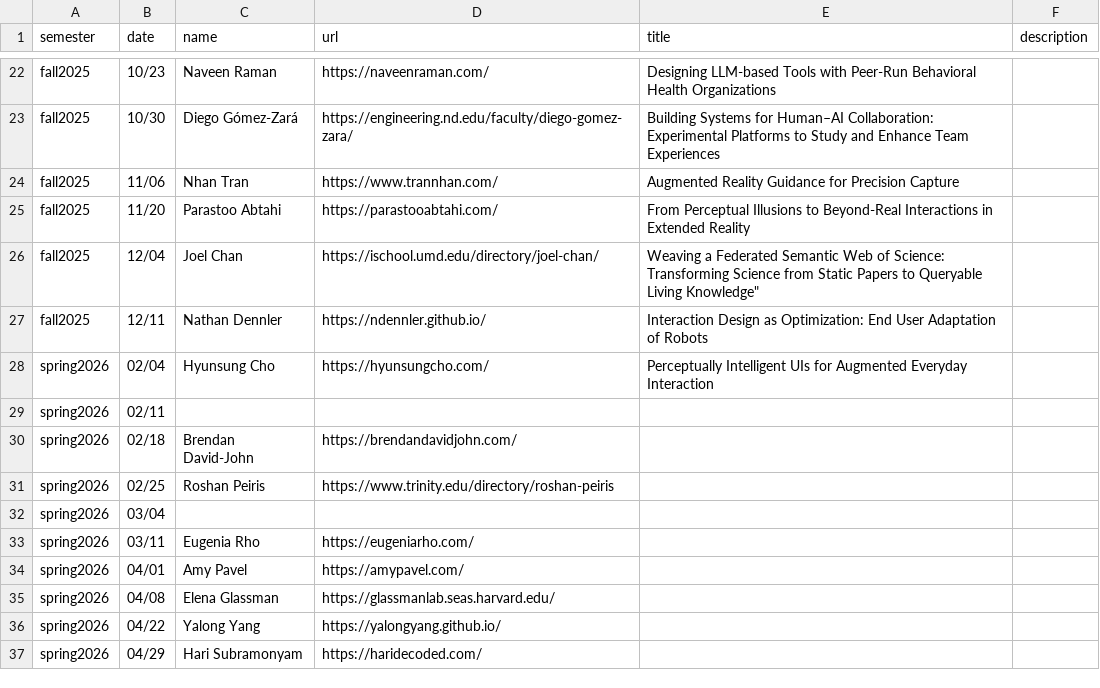
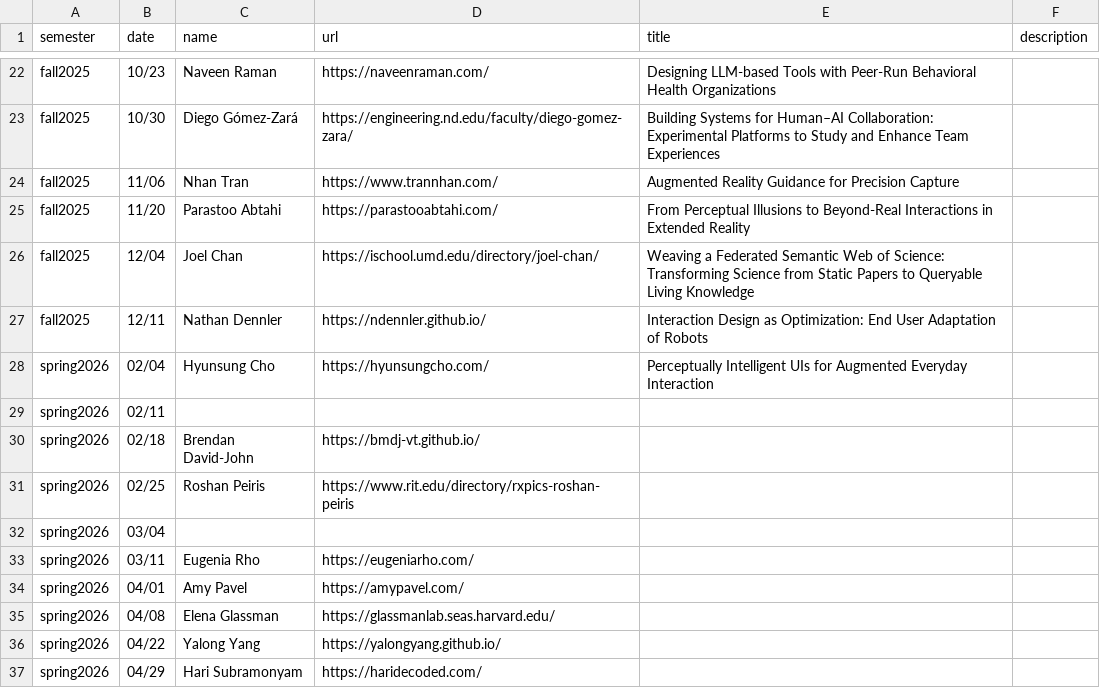
Before and after one commit to ColumbiaHCI/ColumbiaHCI.github.io, a CSV file: data/seminars.csv, drawn as a sheet; only a part is shown, gaps mark what is left out.

Commit message:
Fix formatting and update speaker URLs in seminars.csv

```diff
--- a/data/seminars.csv
+++ b/data/seminars.csv
@@ -25,3 +25,3 @@ fall2025, 11/06, Nhan Tran, https://www.trannhan.com/, Augmented Reality Guidanc
 fall2025, 11/20, Parastoo Abtahi, https://parastooabtahi.com/, From Perceptual Illusions to Beyond-Real Interactions in Extended Reality,
-fall2025, 12/04, Joel Chan, https://ischool.umd.edu/directory/joel-chan/, Weaving a Federated Semantic Web of Science: Transforming Science from Static Papers to Queryable Living Knowledge",
+fall2025, 12/04, Joel Chan, https://ischool.umd.edu/directory/joel-chan/, Weaving a Federated Semantic Web of Science: Transforming Science from Static Papers to Queryable Living Knowledge,
 fall2025, 12/11, Nathan Dennler, https://ndennler.github.io/, Interaction Design as Optimization: End User Adaptation of Robots,
@@ -29,4 +29,4 @@ spring2026,02/04,Hyunsung Cho,https://hyunsungcho.com/,Perceptually Intelligent
 spring2026,02/11,,,,
-spring2026,02/18,Brendan David-John,https://brendandavidjohn.com/,,
-spring2026,02/25,Roshan Peiris,https://www.trinity.edu/directory/roshan-peiris,,
+spring2026,02/18,Brendan David-John,https://bmdj-vt.github.io/,,
+spring2026,02/25,Roshan Peiris,https://www.rit.edu/directory/rxpics-roshan-peiris,,
 spring2026,03/04,,,,
```
